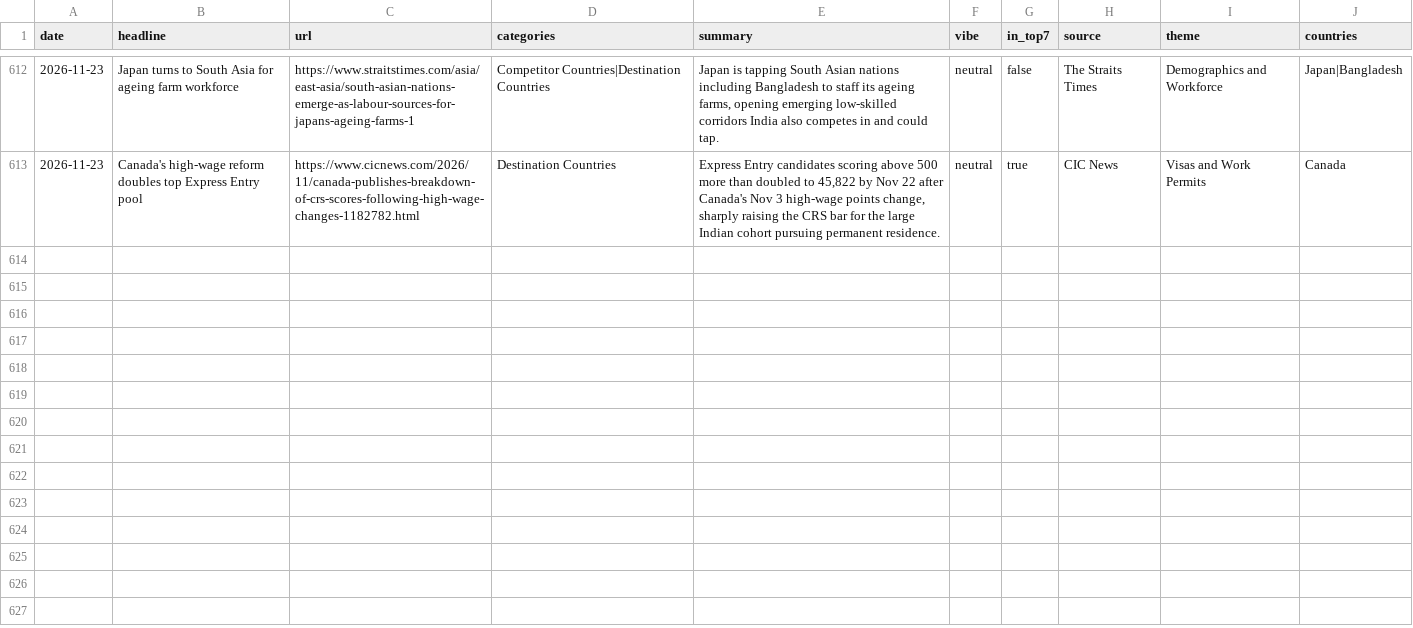
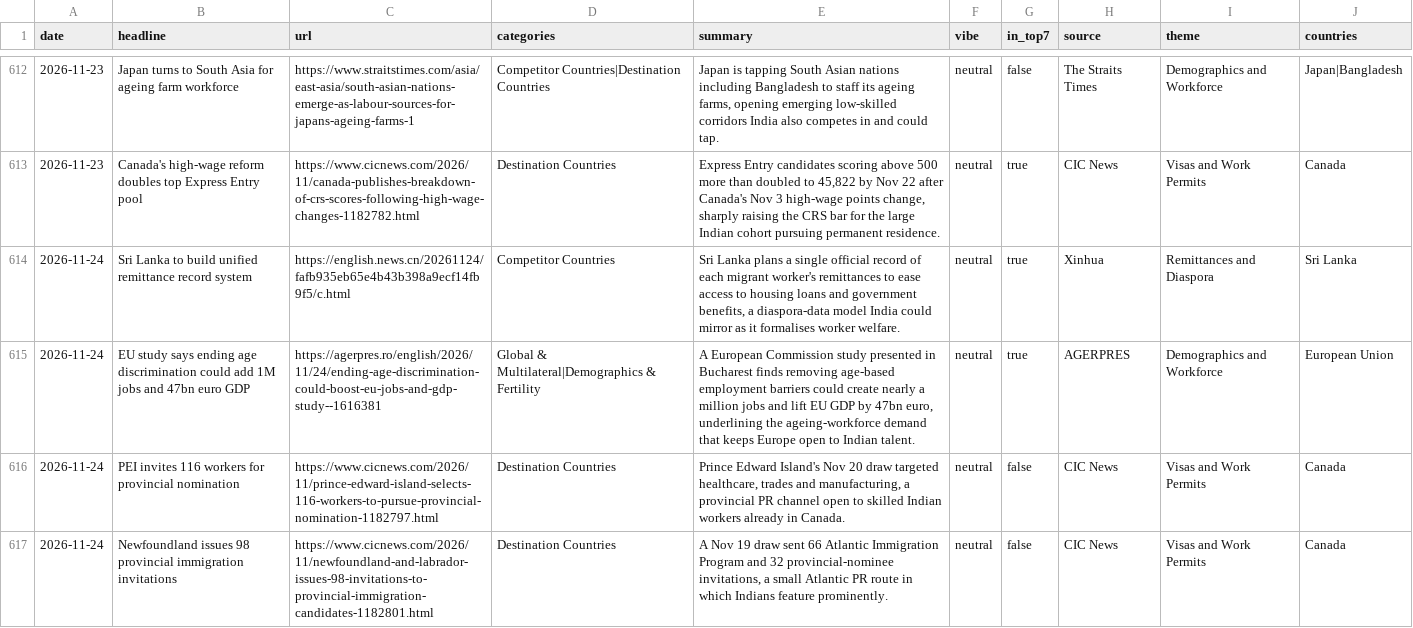
Before and after one commit to tharunkm-104/gati-gsm-news-tracker, a CSV file: data/items.csv, drawn as a sheet; only a part is shown, gaps mark what is left out.

```diff
--- a/data/items.csv
+++ b/data/items.csv
@@ -613 +613,5 @@ date,headline,url,categories,summary,vibe,in_top7,source,theme,countries
 2026-11-23,Canada's high-wage reform doubles top Express Entry pool,https://www.cicnews.com/2026/11/canada-publishes-breakdown-of-crs-scores-following-high-wage-changes-1182782.html,Destination Countries,"Express Entry candidates scoring above 500 more than doubled to 45,822 by Nov 22 after Canada's Nov 3 high-wage points change, sharply raising the CRS bar for the large Indian cohort pursuing permanent residence.",neutral,true,CIC News,Visas and Work Permits,Canada
+2026-11-24,Sri Lanka to build unified remittance record system,https://english.news.cn/20261124/fafb935eb65e4b43b398a9ecf14fb9f5/c.html,Competitor Countries,"Sri Lanka plans a single official record of each migrant worker's remittances to ease access to housing loans and government benefits, a diaspora-data model India could mirror as it formalises worker welfare.",neutral,true,Xinhua,Remittances and Diaspora,Sri Lanka
+2026-11-24,EU study says ending age discrimination could add 1M jobs and 47bn euro GDP,https://agerpres.ro/english/2026/11/24/ending-age-discrimination-could-boost-eu-jobs-and-gdp-study--1616381,Global & Multilateral|Demographics & Fertility,"A European Commission study presented in Bucharest finds removing age-based employment barriers could create nearly a million jobs and lift EU GDP by 47bn euro, underlining the ageing-workforce demand that keeps Europe open to Indian talent.",neutral,true,AGERPRES,Demographics and Workforce,European Union
+2026-11-24,PEI invites 116 workers for provincial nomination,https://www.cicnews.com/2026/11/prince-edward-island-selects-116-workers-to-pursue-provincial-nomination-1182797.html,Destination Countries,"Prince Edward Island's Nov 20 draw targeted healthcare, trades and manufacturing, a provincial PR channel open to skilled Indian workers already in Canada.",neutral,false,CIC News,Visas and Work Permits,Canada
+2026-11-24,Newfoundland issues 98 provincial immigration invitations,https://www.cicnews.com/2026/11/newfoundland-and-labrador-issues-98-invitations-to-provincial-immigration-candidates-1182801.html,Destination Countries,"A Nov 19 draw sent 66 Atlantic Immigration Program and 32 provincial-nominee invitations, a small Atlantic PR route in which Indians feature prominently.",neutral,false,CIC News,Visas and Work Permits,Canada
```
Also changed, not shown: 1 other file.
